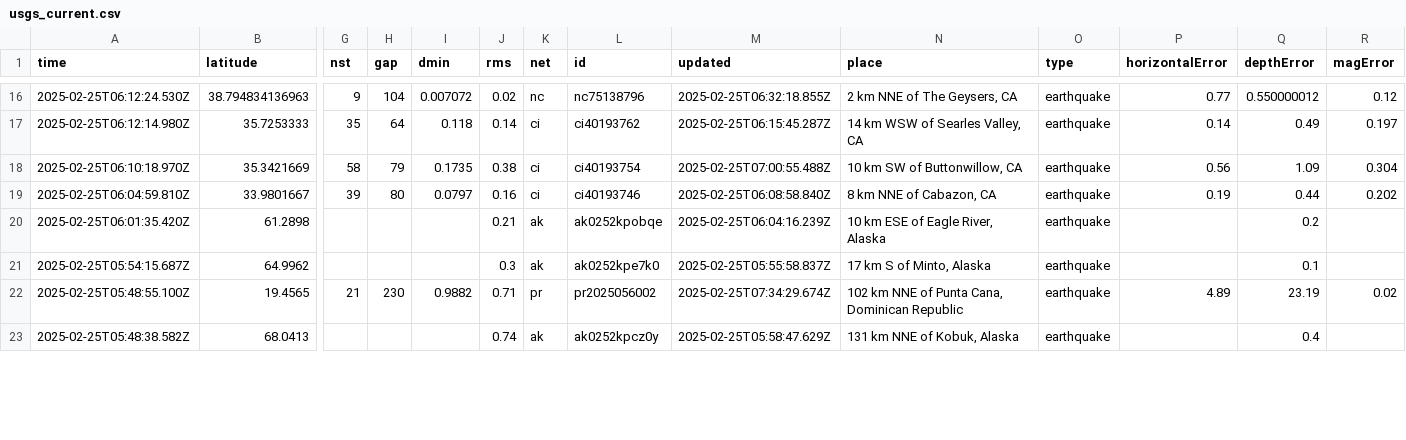
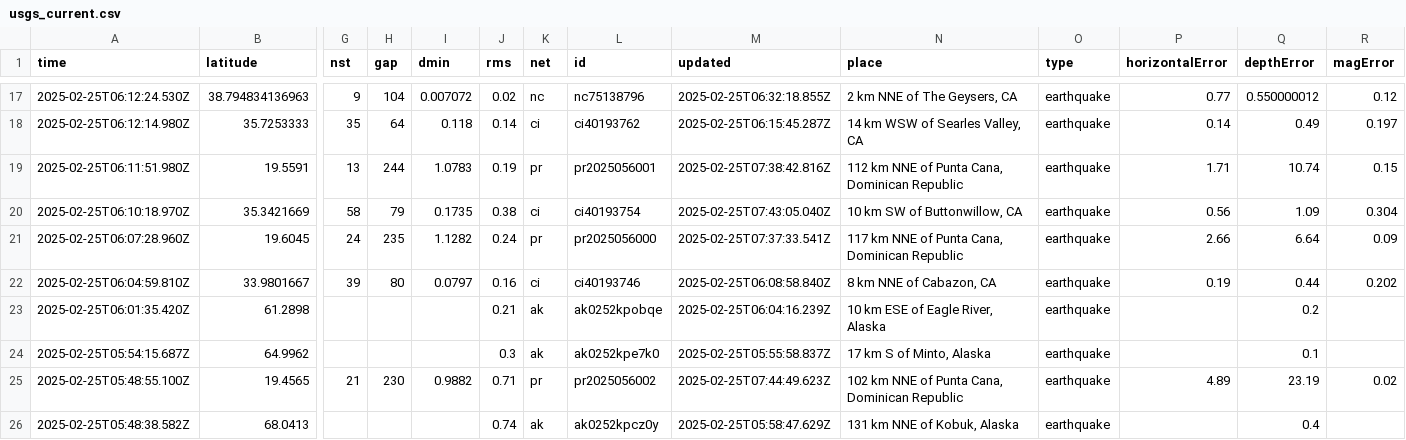
Before and after one commit to Aymen568/data-pipeline, a CSV file: usgs_current.csv, drawn as a sheet; only a part is shown, gaps mark what is left out; addresses are those after the commit; rows hold the shown columns only; the diff covers the shown part only; the diff names each change by its address in the sheet, - before the commit and + after, or states it on an @@ line.

```diff
--- a/usgs_current.csv
+++ b/usgs_current.csv
+row 19: 2025-02-25T06:11:51.980Z | 19.5591 | 13 | 244 | 1.0783 | 0.19 | pr | pr2025056001 | 2025-02-25T07:38:42.816Z | 112 km NNE of Punta Cana, Dominican Republic | earthquake | 1.71 | 10.74 | 0.15
-M20 (updated): 2025-02-25T07:00:55.488Z
+M20 (updated): 2025-02-25T07:43:05.040Z
+row 21: 2025-02-25T06:07:28.960Z | 19.6045 | 24 | 235 | 1.1282 | 0.24 | pr | pr2025056000 | 2025-02-25T07:37:33.541Z | 117 km NNE of Punta Cana, Dominican Republic | earthquake | 2.66 | 6.64 | 0.09
-M25 (updated): 2025-02-25T07:34:29.674Z
+M25 (updated): 2025-02-25T07:44:49.623Z
```
Also changed, not shown: 1 added row, 3 removed rows and 5 edited cells elsewhere in this file, 1 other file.
